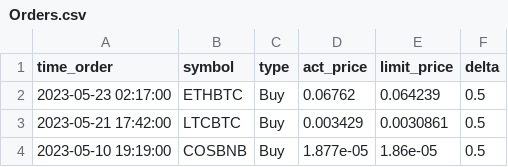
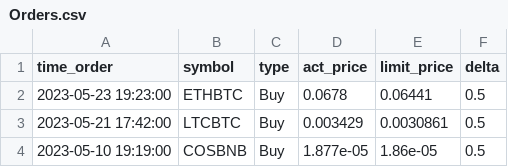
Before and after one commit to phongvu2010/Trailling-Stop-Binance, a CSV file: data/Orders.csv, drawn as a sheet.

```diff
--- a/data/Orders.csv
+++ b/data/Orders.csv
@@ -1,3 +1,3 @@
 time_order,symbol,type,act_price,limit_price,delta
-2023-05-23 02:17:00,ETHBTC,Buy,0.06762,0.064239,0.5
+2023-05-23 19:23:00,ETHBTC,Buy,0.0678,0.06441,0.5
 2023-05-21 17:42:00,LTCBTC,Buy,0.003429,0.0030861,0.5
```
Also changed, not shown: 3 other files.
